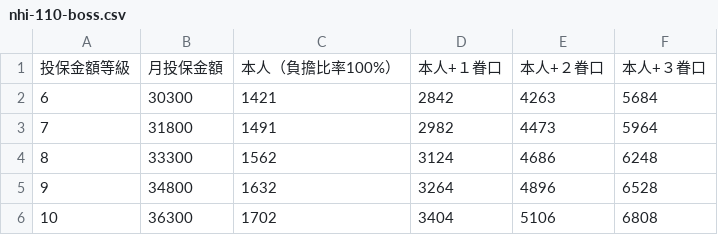
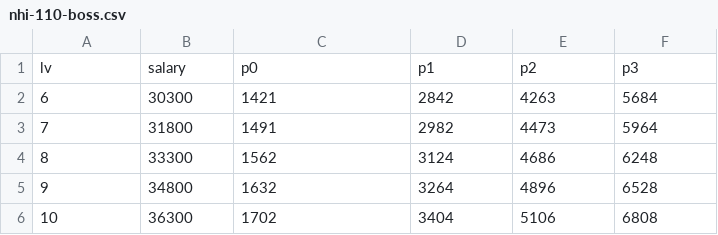
Before and after one commit to plotdb/payslip, a CSV file: web/static/assets/data/nhi-110-boss.csv, drawn as a sheet; only a part is shown; removed rows and columns are numbered as before the commit, all else as after; the diff names each change by its address in the sheet, - before the commit and + after, or states it on an @@ line.

Commit message:
fix bug: nhi-110-boss header incorrect

```diff
--- a/web/static/assets/data/nhi-110-boss.csv
+++ b/web/static/assets/data/nhi-110-boss.csv
-row 1: 投保金額等級 | 月投保金額 | 本人（負擔比率100%） | 本人+１眷口 | 本人+２眷口 | 本人+３眷口
+row 1: lv | salary | p0 | p1 | p2 | p3
```
